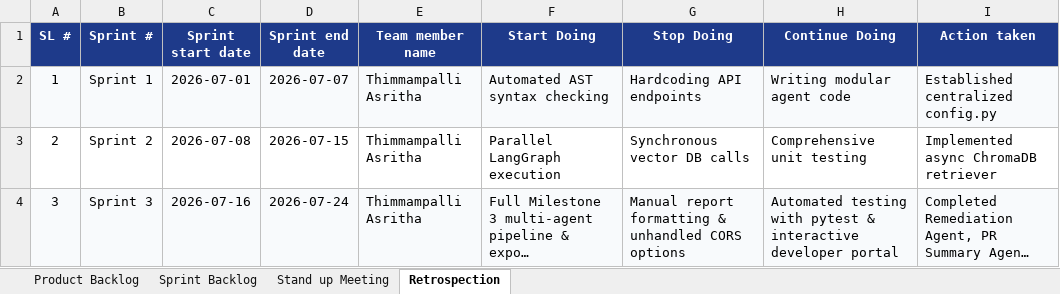
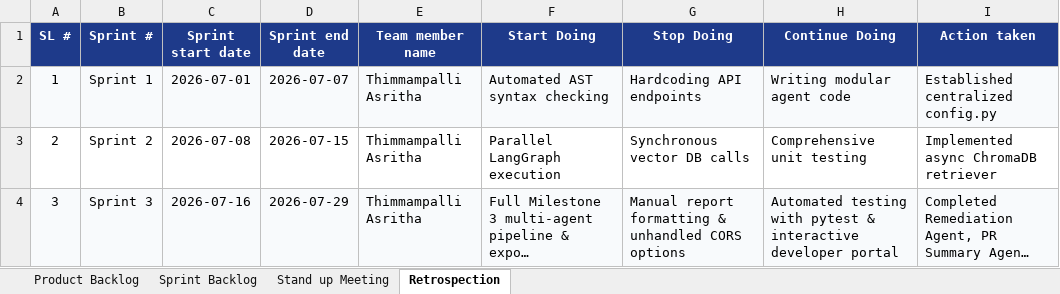
Before and after one commit to asrithaa07/-AI-Code-Review-Security-Analysis-Agent-, an Excel workbook: Agile_Template_v0.1.xlsx, sheet Retrospection, drawn as a sheet; long unchanged cells end in …; values as stored, in another font and other column widths than the file's, no borders; the diff names each change by its address in the sheet, - before the commit and + after, or states it on an @@ line.

Commit message:
refactor: Update Sprint 3 dates in Excel project tracking documents to reflect 2-week July timeline (2026-07-16 to 2026-07-29)

```diff
--- a/Agile_Template_v0.1.xlsx (sheet Retrospection)
+++ b/Agile_Template_v0.1.xlsx (sheet Retrospection)
-D4 (Sprint end date): 2026-07-24
+D4 (Sprint end date): 2026-07-29
```
Also changed, not shown: sheet Sprint Backlog, Defect_Tracker_v0.1.xlsx.
